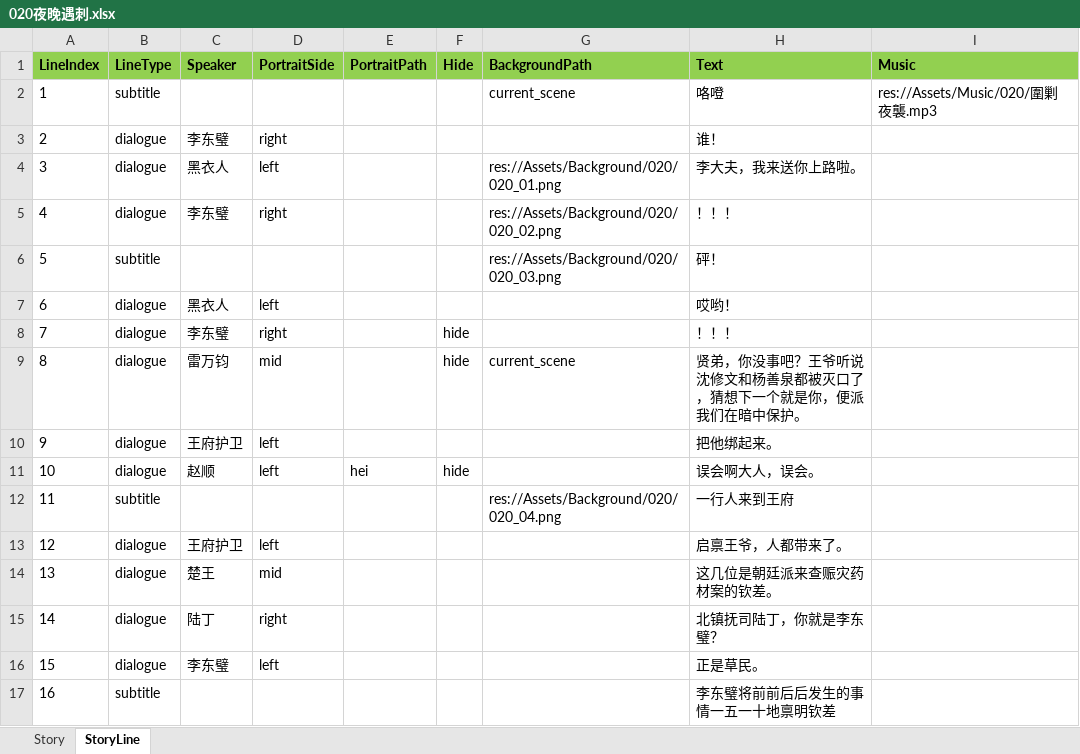
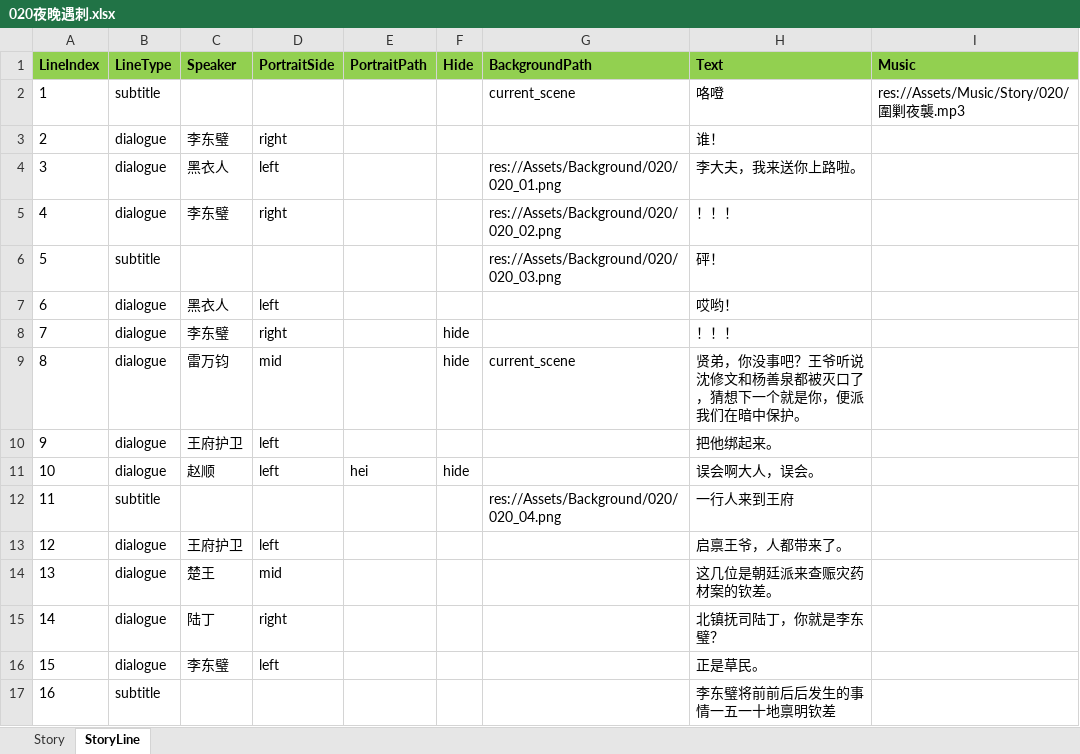
Before and after one commit to lqc19891229/Doctor, an Excel workbook: DataTables/DetailText/剧情/020夜晚遇刺.xlsx, sheet StoryLine, drawn as a sheet; values as stored, in another font and other column widths than the file's, no borders; the diff names each change by its address in the sheet, - before the commit and + after, or states it on an @@ line.

```diff
--- a/DataTables/DetailText/剧情/020夜晚遇刺.xlsx (sheet StoryLine)
+++ b/DataTables/DetailText/剧情/020夜晚遇刺.xlsx (sheet StoryLine)
-I2 (Music): res://Assets/Music/020/圍剿夜襲.mp3
+I2 (Music): res://Assets/Music/Story/020/圍剿夜襲.mp3
```
Also changed, not shown: 6 other files.
